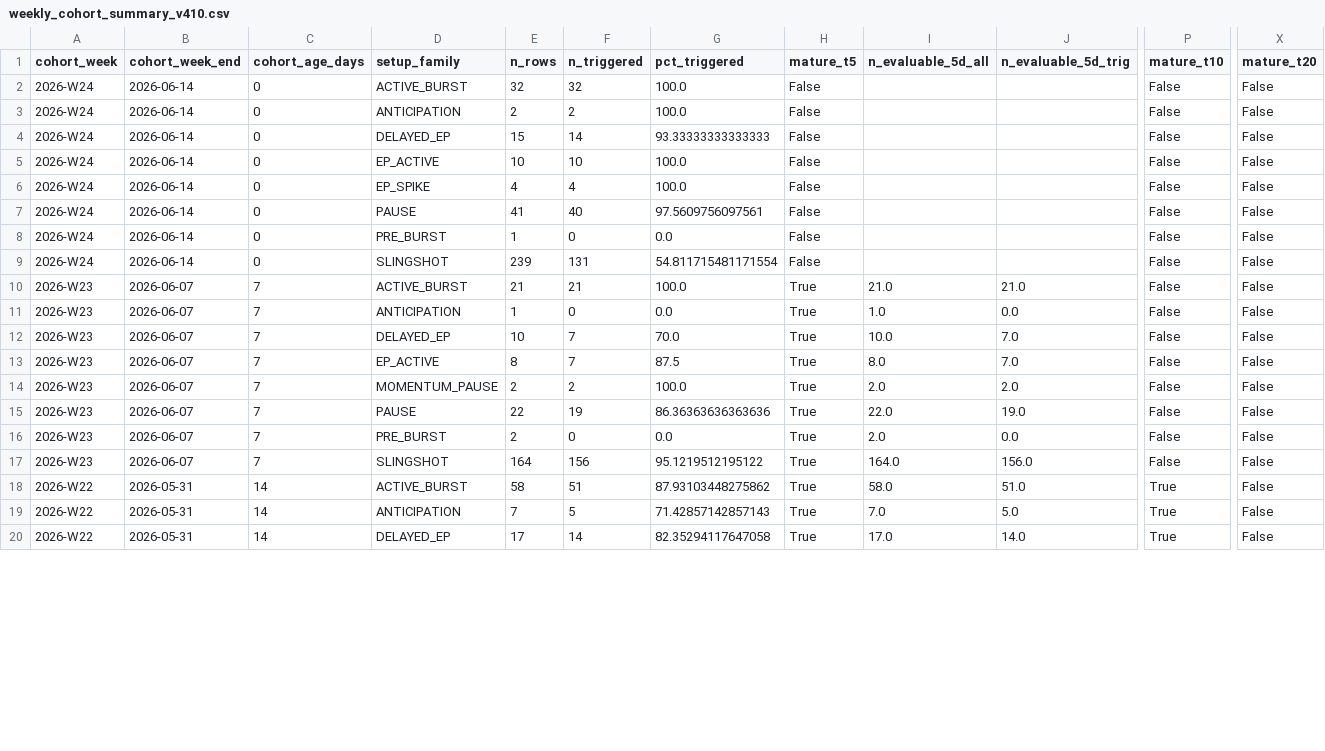
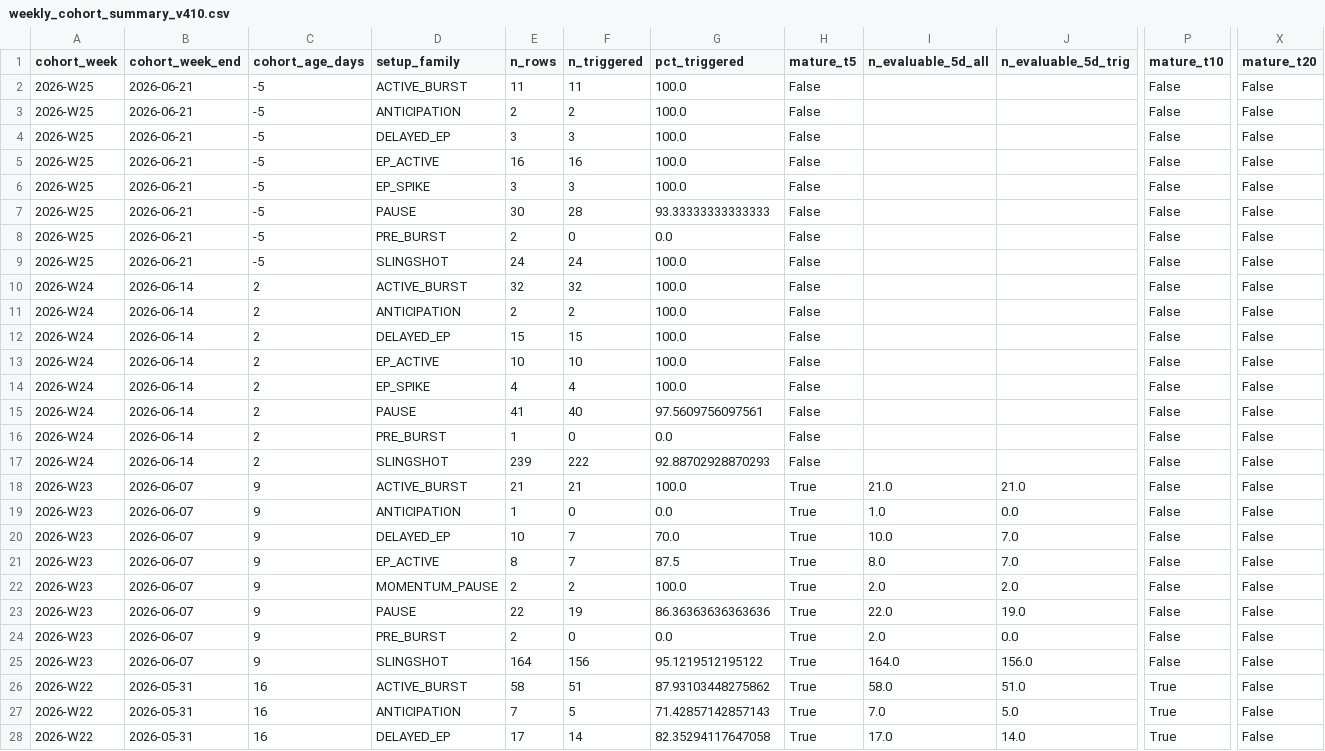
Before and after one commit to nellyagain/bonde, a CSV file: .claude/skills/llm-council/bonde_files 3/learning/weekly_cohort_summary_v410.csv, drawn as a sheet; only a part is shown, gaps mark what is left out; addresses are those after the commit; rows hold the shown columns only; the diff covers the shown part only; the diff names each change by its address in the sheet, - before the commit and + after, or states it on an @@ line.

```diff
--- a/.claude/skills/llm-council/bonde_files 3/learning/weekly_cohort_summary_v410.csv
+++ b/.claude/skills/llm-council/bonde_files 3/learning/weekly_cohort_summary_v410.csv
+row 2: 2026-W25 | 2026-06-21 | -5 | ACTIVE_BURST | 11 | 11 | 100.0 | False |  |  | False | False
+row 3: 2026-W25 | 2026-06-21 | -5 | ANTICIPATION | 2 | 2 | 100.0 | False |  |  | False | False
+row 4: 2026-W25 | 2026-06-21 | -5 | DELAYED_EP | 3 | 3 | 100.0 | False |  |  | False | False
+row 5: 2026-W25 | 2026-06-21 | -5 | EP_ACTIVE | 16 | 16 | 100.0 | False |  |  | False | False
+row 6: 2026-W25 | 2026-06-21 | -5 | EP_SPIKE | 3 | 3 | 100.0 | False |  |  | False | False
+row 7: 2026-W25 | 2026-06-21 | -5 | PAUSE | 30 | 28 | 93.33333333333333 | False |  |  | False | False
+row 8: 2026-W25 | 2026-06-21 | -5 | PRE_BURST | 2 | 0 | 0.0 | False |  |  | False | False
+row 9: 2026-W25 | 2026-06-21 | -5 | SLINGSHOT | 24 | 24 | 100.0 | False |  |  | False | False
-C10:C17 (cohort_age_days): 0
+C10:C17 (cohort_age_days): 2
-F12 (n_triggered): 14
+F12 (n_triggered): 15
-G12 (pct_triggered): 93.33333333333333
+G12 (pct_triggered): 100.0
-F17 (n_triggered): 131
+F17 (n_triggered): 222
-G17 (pct_triggered): 54.811715481171554
+G17 (pct_triggered): 92.88702928870293
-C18:C25 (cohort_age_days): 7
+C18:C25 (cohort_age_days): 9
-C26:C28 (cohort_age_days): 14
+C26:C28 (cohort_age_days): 16
```
Also changed, not shown: 49 edited cells elsewhere in this file.
